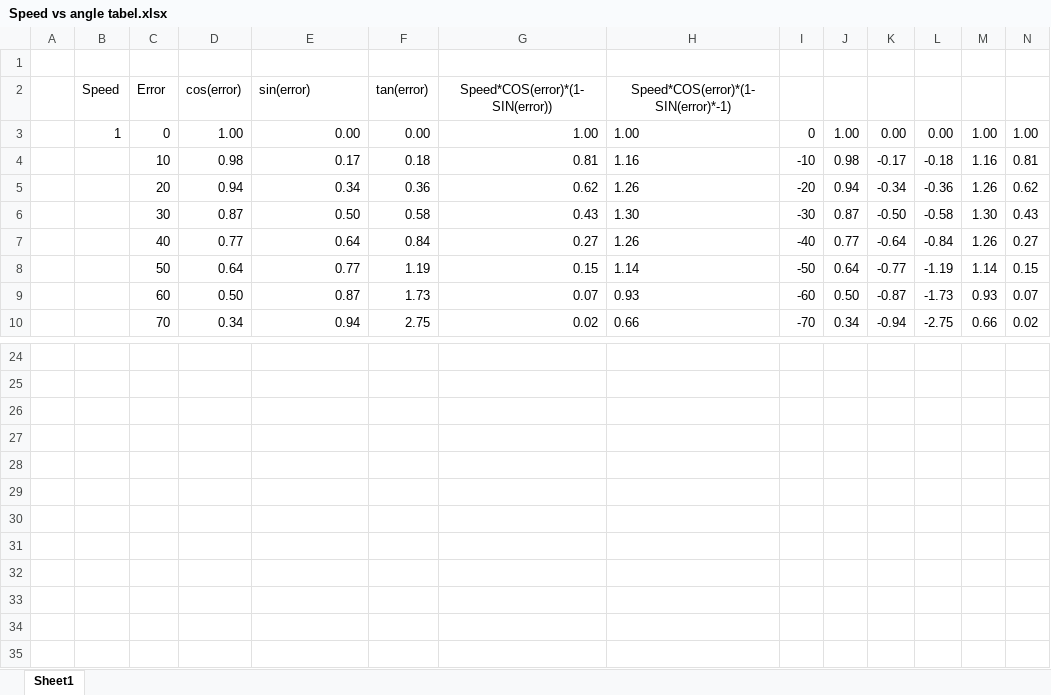
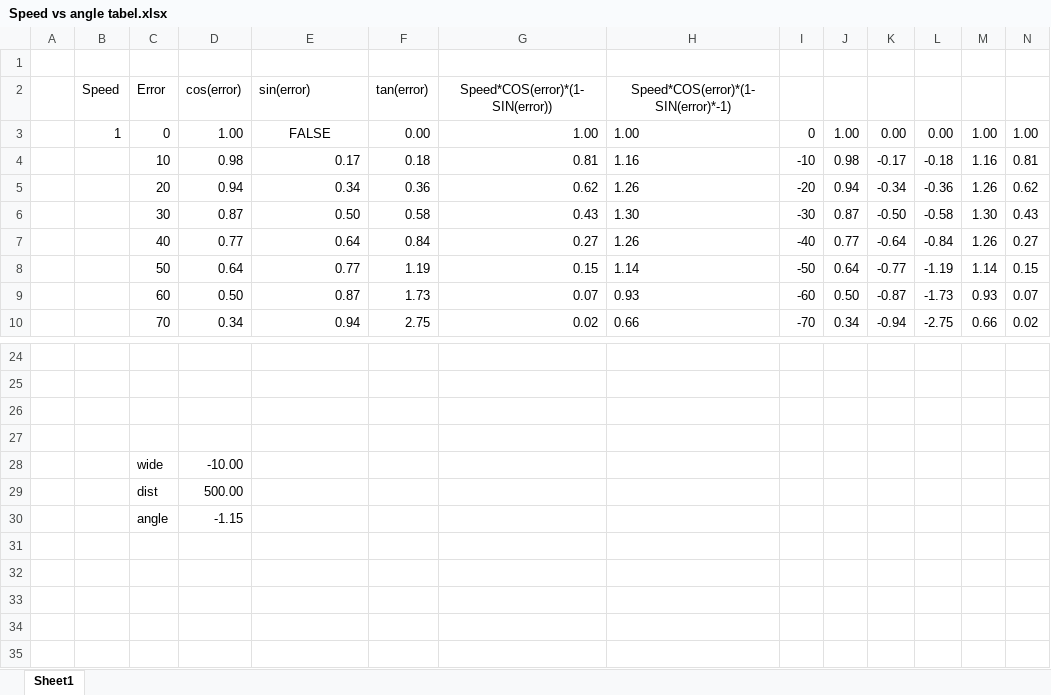
Before and after one commit to pnn69/NicE-Buoy, an Excel workbook: Simulate/Speed vs angle tabel.xlsx, sheet Sheet1, drawn as a sheet; only a part is shown, gaps mark what is left out; values as stored, in another font and other column widths than the file's, no borders; the diff names each change by its address in the sheet, - before the commit and + after, or states it on an @@ line.

```diff
--- a/Simulate/Speed vs angle tabel.xlsx (sheet Sheet1)
+++ b/Simulate/Speed vs angle tabel.xlsx (sheet Sheet1)
-E3: 0.00
+E3: FALSE
-E3 alignment: right
+E3 alignment: center
-row 28: (empty)
+row 28:  |  | wide | -10.00
-row 29: (empty)
+row 29:  |  | dist | 500.00
-row 30: (empty)
+row 30:  |  | angle | -1.15
```
Also changed, not shown: 11 other files.
